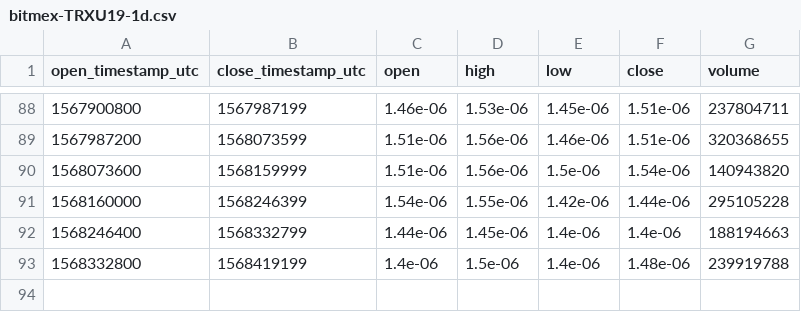
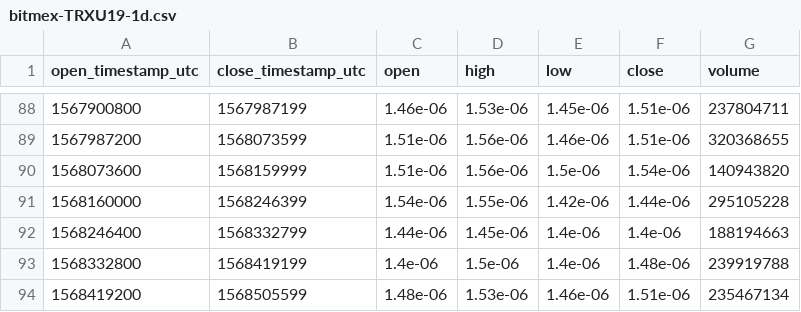
Before and after one commit to cryptobigbro/bitmex-TRXU19, a CSV file: bitmex-TRXU19-1d.csv, drawn as a sheet; only a part is shown, gaps mark what is left out; the diff names each change by its address in the sheet, - before the commit and + after, or states it on an @@ line.

```diff
--- a/bitmex-TRXU19-1d.csv
+++ b/bitmex-TRXU19-1d.csv
+row 94: 1568419200 | 1568505599 | 1.48e-06 | 1.53e-06 | 1.46e-06 | 1.51e-06 | 235467134
```
Also changed, not shown: bitmex-TRXU19-1h.csv.
